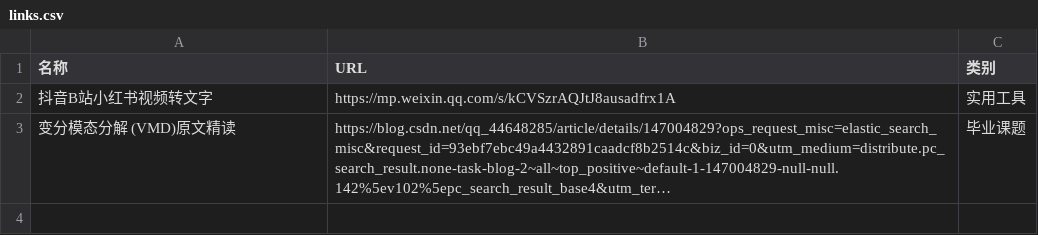
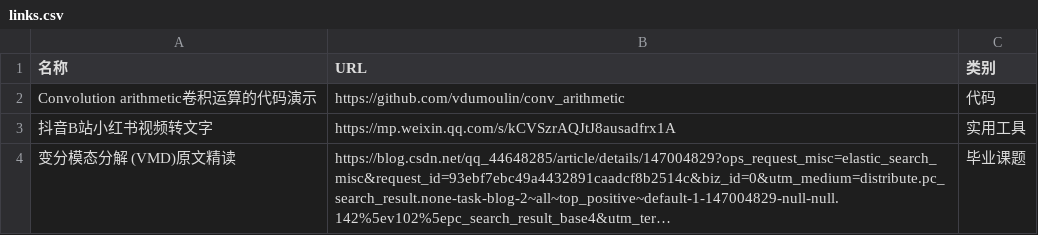
Before and after one commit to wwff3170-debug/link-manager, a CSV file: links.csv, drawn as a sheet; long unchanged cells end in …; the diff names each change by its address in the sheet, - before the commit and + after, or states it on an @@ line.

Commit message:
更新链接数据

```diff
--- a/links.csv
+++ b/links.csv
+row 2: Convolution arithmetic卷积运算的代码演示 | https://github.com/vdumoulin/conv_arithmetic | 代码
```
